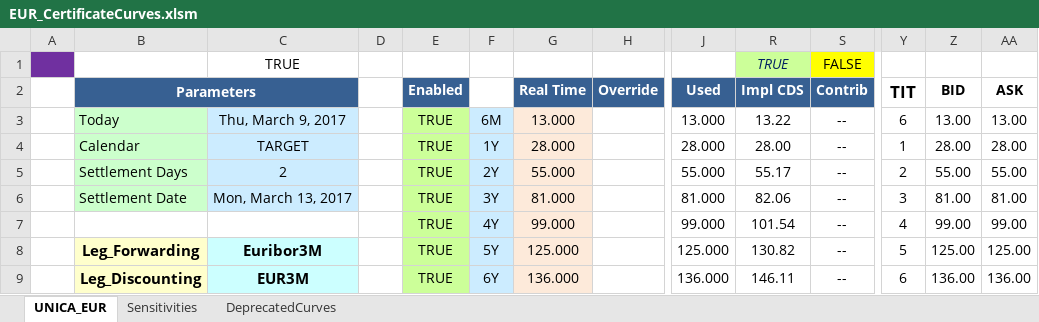
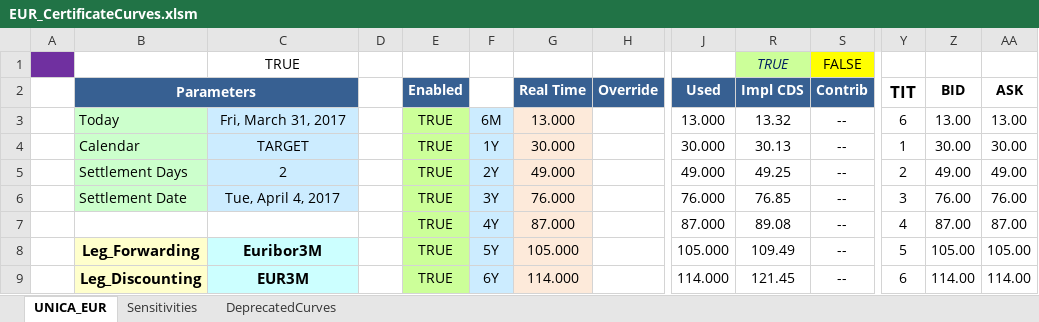
Before and after one commit to NicholasBertocchi/QuantStructuring, an Excel workbook: MartinaCertUNICA/EUR_CertificateCurves.xlsm, sheet UNICA_EUR, drawn as a sheet; only a part is shown, gaps mark what is left out; values as stored, in another font and other column widths than the file's, no borders; charts and pictures and conditional formats not drawn; removed rows and columns are numbered as before the commit, all else as after; rows hold the shown columns only; the diff covers the shown part only; the diff names each change by its address in the sheet, - before the commit and + after, or states it on an @@ line.

```diff
--- a/MartinaCertUNICA/EUR_CertificateCurves.xlsm (sheet UNICA_EUR)
+++ b/MartinaCertUNICA/EUR_CertificateCurves.xlsm (sheet UNICA_EUR)
-C3: Thu, March 9, 2017
+C3: Fri, March 31, 2017
-R3: 13.22
+R3: 13.32
-G4: 28.000
+G4: 30.000
-J4: 28.000
+J4: 30.000
-R4: 28.00
+R4: 30.13
-Z4: 28.00
+Z4: 30.00
-AA4: 28.00
+AA4: 30.00
-G5: 55.000
+G5: 49.000
-J5: 55.000
+J5: 49.000
-R5: 55.17
+R5: 49.25
-Z5: 55.00
+Z5: 49.00
-AA5: 55.00
+AA5: 49.00
-C6: Mon, March 13, 2017
+C6: Tue, April 4, 2017
-G6: 81.000
+G6: 76.000
-J6: 81.000
+J6: 76.000
-R6: 82.06
+R6: 76.85
-Z6: 81.00
+Z6: 76.00
-AA6: 81.00
+AA6: 76.00
-row 7:  |  |  |  | TRUE | 4Y | 99.000 |  | 99.000 | 101.54 | -- | 4 | 99.00 | 99.00
+row 7:  |  |  |  | TRUE | 4Y | 87.000 |  | 87.000 | 89.08 | -- | 4 | 87.00 | 87.00
-G8: 125.000
+G8: 105.000
-J8: 125.000
+J8: 105.000
-R8: 130.82
+R8: 109.49
-Z8: 125.00
+Z8: 105.00
-AA8: 125.00
+AA8: 105.00
-G9: 136.000
+G9: 114.000
-J9: 136.000
+J9: 114.000
-R9: 146.11
+R9: 121.45
-Z9: 136.00
+Z9: 114.00
-AA9: 136.00
+AA9: 114.00
```
Also changed, not shown: 36 added rows, 36 removed rows, 101 edited cells and cell formats elsewhere in this sheet, sheet DeprecatedCurves, hidden cells, 40 other files.
